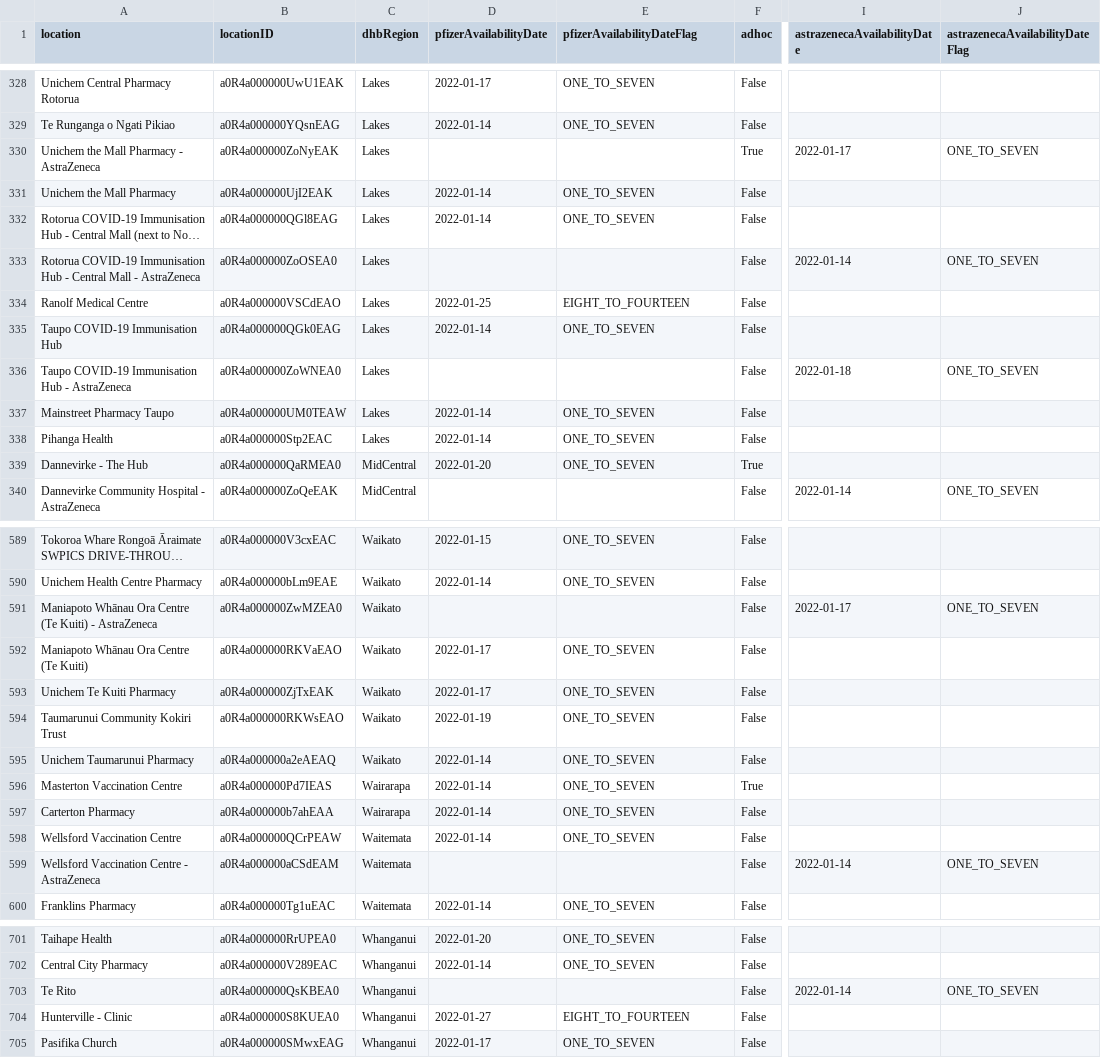
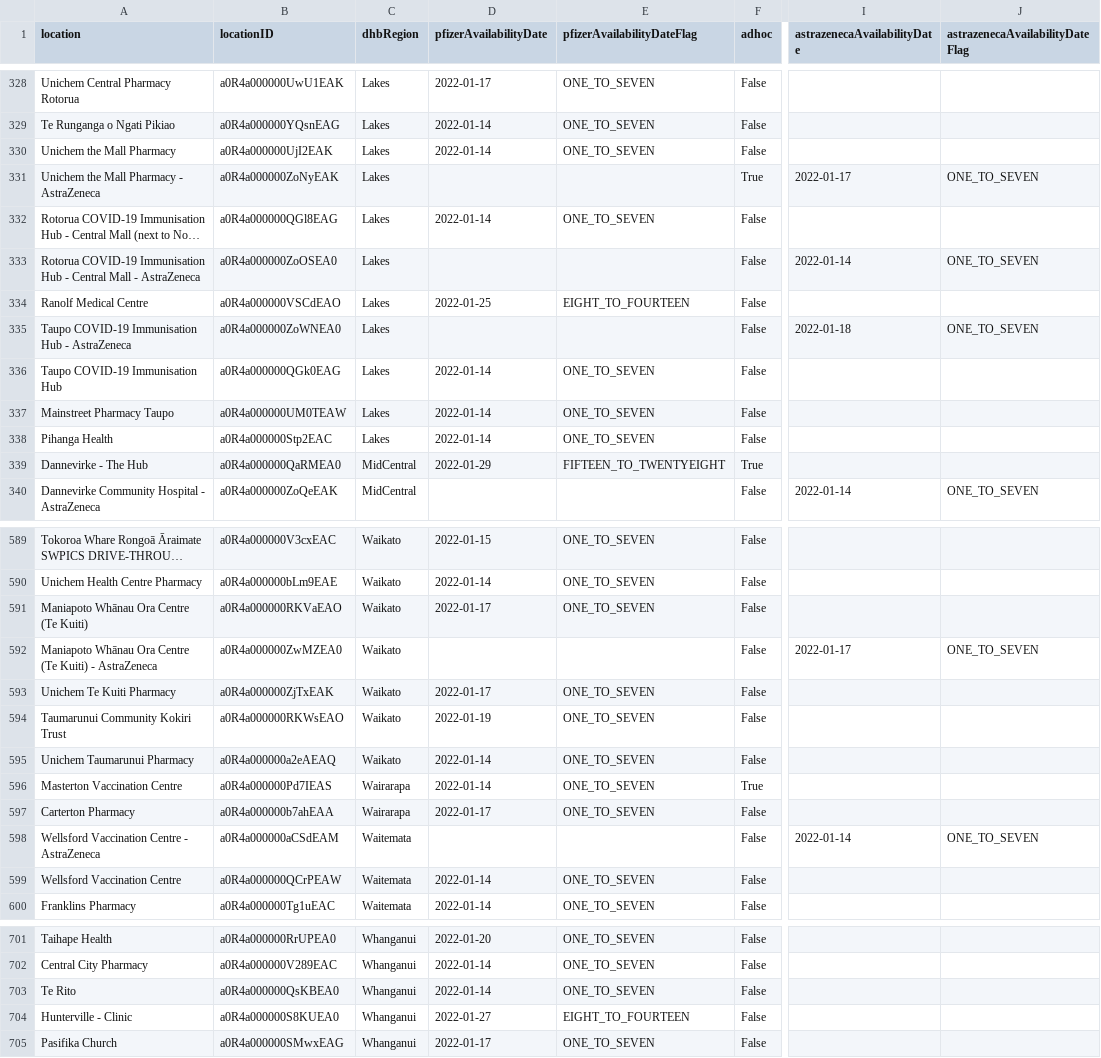
Before and after one commit to UoA-eResearch/nz-covid19-data-auto, a CSV file: vaccinations/bookmyvaccine.csv, drawn as a sheet; only a part is shown, gaps mark what is left out; long unchanged cells end in …; the diff covers the shown part only; the diff names each change by its address in the sheet, - before the commit and + after, or states it on an @@ line.

```diff
--- a/vaccinations/bookmyvaccine.csv
+++ b/vaccinations/bookmyvaccine.csv
@@ row 331 moved to row 330: Unichem the Mall Pharmacy @@
@@ row 336 moved to row 335: Taupo COVID-19 Immunisation Hub - AstraZ… @@
-D339 (pfizerAvailabilityDate): 2022-01-20
+D339 (pfizerAvailabilityDate): 2022-01-29
-E339 (pfizerAvailabilityDateFlag): ONE_TO_SEVEN
+E339 (pfizerAvailabilityDateFlag): FIFTEEN_TO_TWENTYEIGHT
@@ row 592 moved to row 591: Maniapoto Whānau Ora Centre (Te Kuiti) @@
-D597 (pfizerAvailabilityDate): 2022-01-14
+D597 (pfizerAvailabilityDate): 2022-01-17
@@ row 599 moved to row 598: Wellsford Vaccination Centre - AstraZene… @@
-D703 (pfizerAvailabilityDate): (empty)
+D703 (pfizerAvailabilityDate): 2022-01-14
-E703 (pfizerAvailabilityDateFlag): (empty)
+E703 (pfizerAvailabilityDateFlag): ONE_TO_SEVEN
-I703 (astrazenecaAvailabilityDate): 2022-01-14
+I703 (astrazenecaAvailabilityDate): (empty)
-J703 (astrazenecaAvailabilityDateFlag): ONE_TO_SEVEN
+J703 (astrazenecaAvailabilityDateFlag): (empty)
```
Also changed, not shown: 2 added rows, 2 removed rows, 22 moved rows and 14 edited cells elsewhere in this file, 1 other file.
